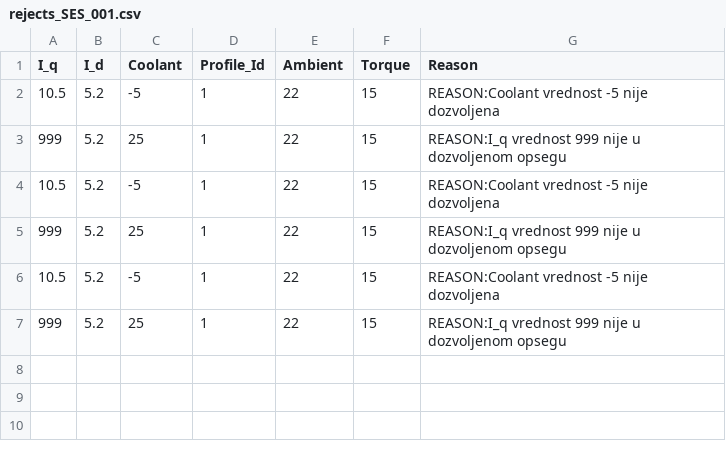
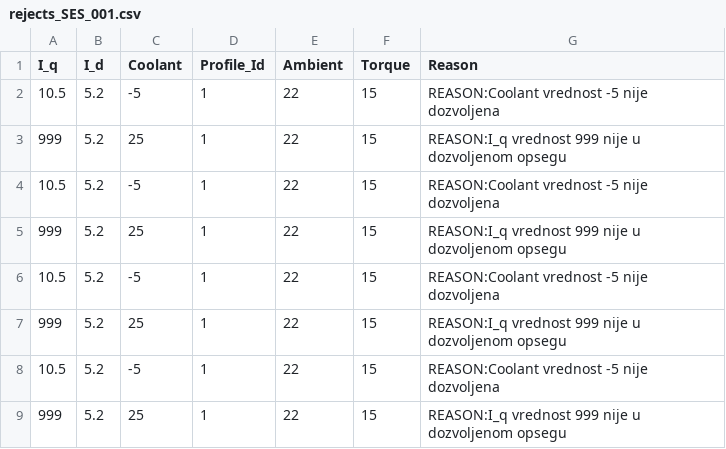
Before and after one commit to milansusnjar464-lab/Virtuelizacija, a CSV file: Server/Server/bin/Debug/Files/rejects_SES_001.csv, drawn as a sheet.

```diff
--- a/Server/Server/bin/Debug/Files/rejects_SES_001.csv
+++ b/Server/Server/bin/Debug/Files/rejects_SES_001.csv
@@ -7 +7,3 @@
 999,5.2,25,1,22,15,REASON:I_q vrednost 999 nije u dozvoljenom opsegu
+10.5,5.2,-5,1,22,15,REASON:Coolant vrednost -5 nije dozvoljena
+999,5.2,25,1,22,15,REASON:I_q vrednost 999 nije u dozvoljenom opsegu
```
Also changed, not shown: 16 other files.
